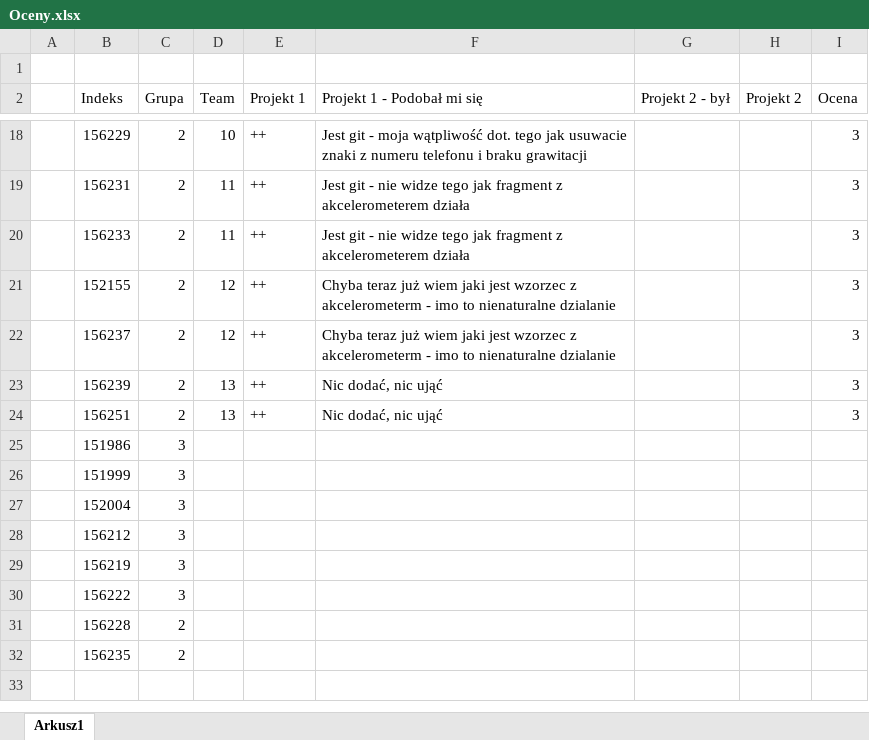
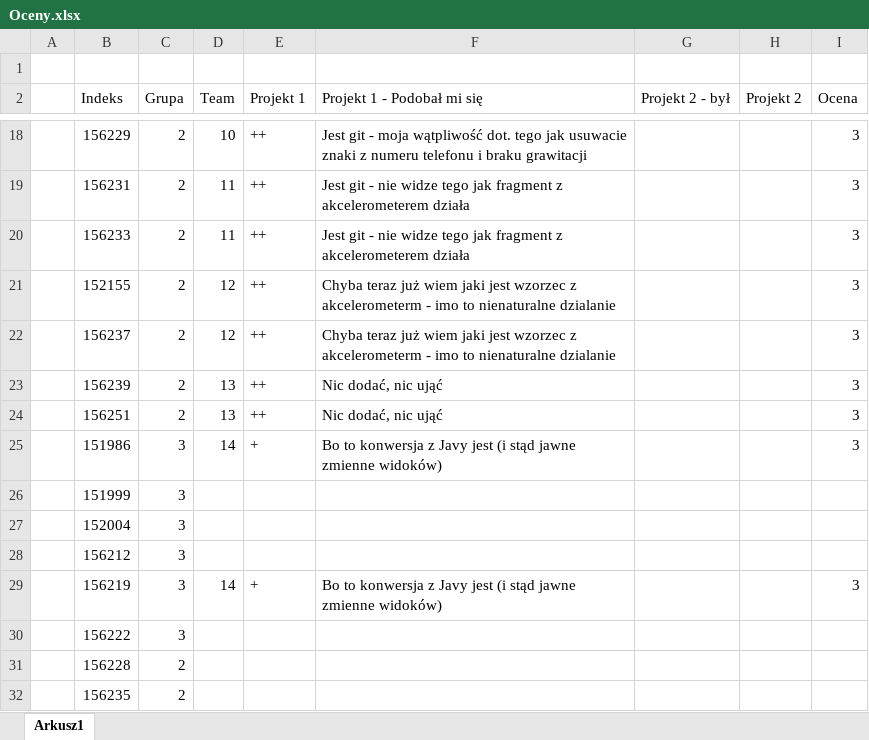
Before and after one commit to mpenarprz/TIKiISP, an Excel workbook: Oceny.xlsx, sheet Arkusz1, drawn as a sheet; only a part is shown, gaps mark what is left out; values as stored, in another font and other column widths than the file's, no borders; table styles not drawn; the diff names each change by its address in the sheet, - before the commit and + after, or states it on an @@ line.

Commit message:
Oceny.xlsx

```diff
--- a/Oceny.xlsx (sheet Arkusz1)
+++ b/Oceny.xlsx (sheet Arkusz1)
-D25 (Team): (empty)
+D25 (Team): 14
-E25 (Projekt 1): (empty)
+E25 (Projekt 1): +
-F25 (Projekt 1 - Podobał mi się): (empty)
+F25 (Projekt 1 - Podobał mi się): Bo to konwersja z Javy jest (i stąd jawne zmienne widoków)
-I25 (Ocena): (empty)
+I25 (Ocena): 3
-D29 (Team): (empty)
+D29 (Team): 14
-E29 (Projekt 1): (empty)
+E29 (Projekt 1): +
-F29 (Projekt 1 - Podobał mi się): (empty)
+F29 (Projekt 1 - Podobał mi się): Bo to konwersja z Javy jest (i stąd jawne zmienne widoków)
-I29 (Ocena): (empty)
+I29 (Ocena): 3
```
